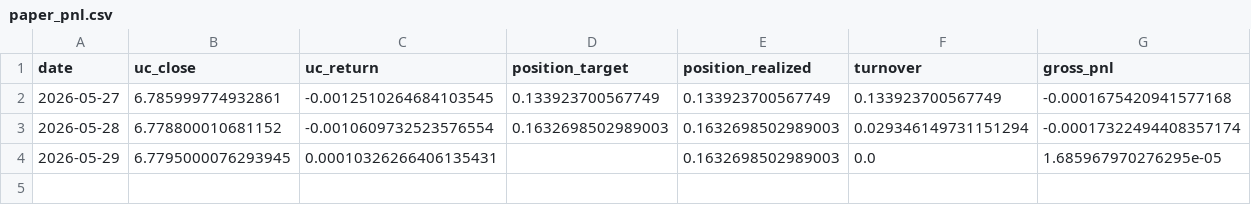
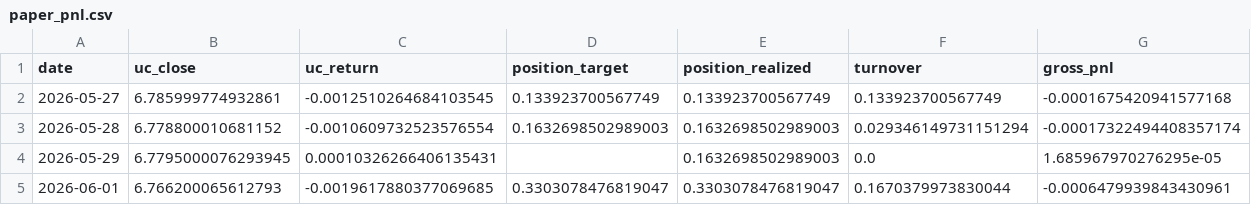
Before and after one commit to Allanli1011/uc-trading, a CSV file: signals/paper_pnl.csv, drawn as a sheet; only a part is shown; rows hold the shown columns only; the diff names each change by its address in the sheet, - before the commit and + after, or states it on an @@ line.

```diff
--- a/signals/paper_pnl.csv
+++ b/signals/paper_pnl.csv
+row 5: 2026-06-01 | 6.766200065612793 | -0.0019617880377069685 | 0.3303078476819047 | 0.3303078476819047 | 0.1670379973830044 | -0.0006479939843430961
```
Also changed, not shown: signals/history.csv, 4 other files.
